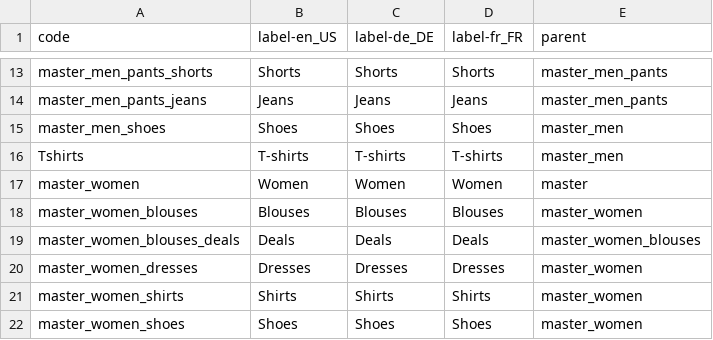
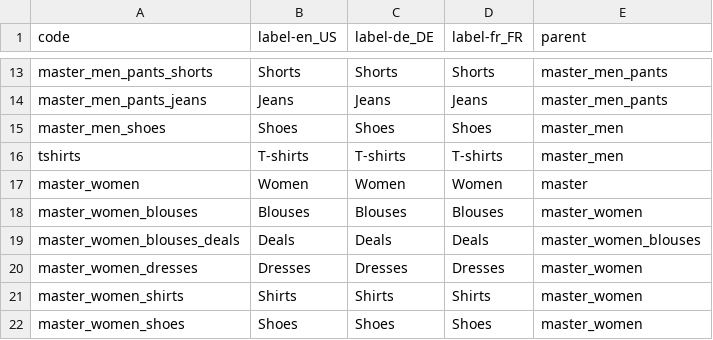
Before and after one commit to akeneo/pim-community-dev, a CSV file: features/Context/catalog/catalog_modeling/categories.csv, drawn as a sheet; only a part is shown, gaps mark what is left out.

Commit message:
PIM-6448: Product model CRUD API

```diff
--- a/features/Context/catalog/catalog_modeling/categories.csv
+++ b/features/Context/catalog/catalog_modeling/categories.csv
@@ -15,3 +15,3 @@ master_men_pants_jeans;Jeans;Jeans;Jeans;master_men_pants
 master_men_shoes;Shoes;Shoes;Shoes;master_men
-Tshirts;T-shirts;T-shirts;T-shirts;master_men
+tshirts;T-shirts;T-shirts;T-shirts;master_men
 master_women;Women;Women;Women;master
```
Also changed, not shown: 29 other files.
